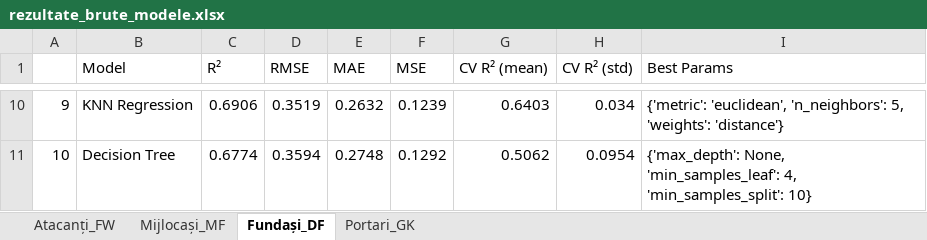
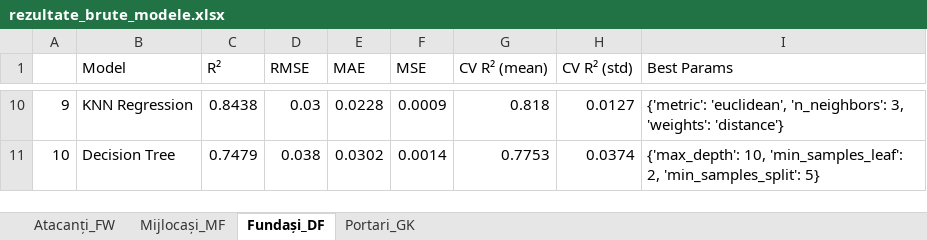
Before and after one commit to ZetPlay10/Sisteme-inteligente, an Excel workbook: rezultate_brute_modele.xlsx, sheet Fundași_DF, drawn as a sheet; only a part is shown, gaps mark what is left out; values as stored, in another font and other column widths than the file's, no borders; the diff covers the shown part only; the diff names each change by its address in the sheet, - before the commit and + after, or states it on an @@ line.

```diff
--- a/rezultate_brute_modele.xlsx (sheet Fundași_DF)
+++ b/rezultate_brute_modele.xlsx (sheet Fundași_DF)
-C10 (R²): 0.6906
+C10 (R²): 0.8438
-D10 (RMSE): 0.3519
+D10 (RMSE): 0.03
-E10 (MAE): 0.2632
+E10 (MAE): 0.0228
-F10 (MSE): 0.1239
+F10 (MSE): 0.0009
-G10 (CV R² (mean)): 0.6403
+G10 (CV R² (mean)): 0.818
-H10 (CV R² (std)): 0.034
+H10 (CV R² (std)): 0.0127
-I10 (Best Params): …'euclidean', 'n_neighbors': 5, 'weights': 'distance'}
+I10 (Best Params): …'euclidean', 'n_neighbors': 3, 'weights': 'distance'}
-C11 (R²): 0.6774
+C11 (R²): 0.7479
-D11 (RMSE): 0.3594
+D11 (RMSE): 0.038
-E11 (MAE): 0.2748
+E11 (MAE): 0.0302
-F11 (MSE): 0.1292
+F11 (MSE): 0.0014
-G11 (CV R² (mean)): 0.5062
+G11 (CV R² (mean)): 0.7753
-H11 (CV R² (std)): 0.0954
+H11 (CV R² (std)): 0.0374
-I11 (Best Params): {'max_depth': None, 'min_samples_leaf': 4, 'min_samples_split': 10}
+I11 (Best Params): {'max_depth': 10, 'min_samples_leaf': 2, 'min_samples_split': 5}
```
Also changed, not shown: 62 edited cells elsewhere in this sheet, sheet Atacanți_FW, sheet Mijlocași_MF, sheet Portari_GK, top5_jucatori_pozitii.xlsx, 13 other files.
